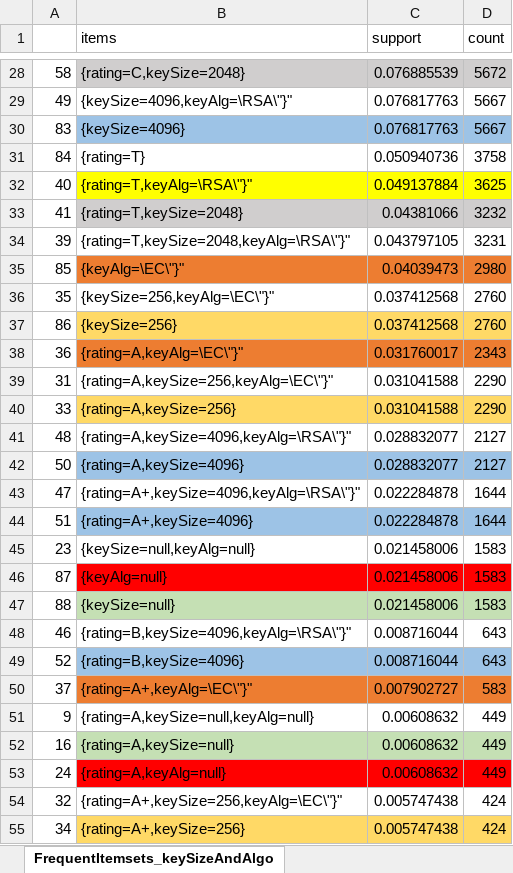
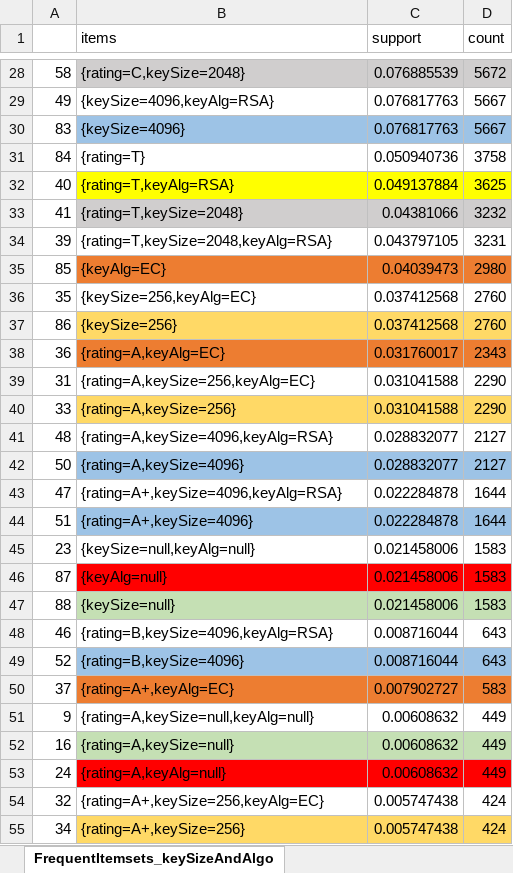
Before and after one commit to asifaltaf13/AnalyzeServerConfigurationBehaviour, an Excel workbook: analysis/queryResults/FrequentItemsets_keySizeAndAlgo20022018.xlsx, sheet FrequentItemsets_keySizeAndAlgo, drawn as a sheet; only a part is shown, gaps mark what is left out; values as stored, in another font and other column widths than the file's, no borders; charts and pictures not drawn; the diff covers the shown part only; the diff names each change by its address in the sheet, - before the commit and + after, or states it on an @@ line.

Commit message:
Bar charts based on Frequent Itemsets
Bar charts based on Frequent Itemsets have been added

```diff
--- a/analysis/queryResults/FrequentItemsets_keySizeAndAlgo20022018.xlsx (sheet FrequentItemsets_keySizeAndAlgo)
+++ b/analysis/queryResults/FrequentItemsets_keySizeAndAlgo20022018.xlsx (sheet FrequentItemsets_keySizeAndAlgo)
-B29 (items): {keySize=4096,keyAlg=\RSA\"}"
+B29 (items): {keySize=4096,keyAlg=RSA}
-B32 (items): {rating=T,keyAlg=\RSA\"}"
+B32 (items): {rating=T,keyAlg=RSA}
-B34 (items): {rating=T,keySize=2048,keyAlg=\RSA\"}"
+B34 (items): {rating=T,keySize=2048,keyAlg=RSA}
-B35 (items): {keyAlg=\EC\"}"
+B35 (items): {keyAlg=EC}
-B36 (items): {keySize=256,keyAlg=\EC\"}"
+B36 (items): {keySize=256,keyAlg=EC}
-B38 (items): {rating=A,keyAlg=\EC\"}"
+B38 (items): {rating=A,keyAlg=EC}
-B39 (items): {rating=A,keySize=256,keyAlg=\EC\"}"
+B39 (items): {rating=A,keySize=256,keyAlg=EC}
-B41 (items): {rating=A,keySize=4096,keyAlg=\RSA\"}"
+B41 (items): {rating=A,keySize=4096,keyAlg=RSA}
-B43 (items): {rating=A+,keySize=4096,keyAlg=\RSA\"}"
+B43 (items): {rating=A+,keySize=4096,keyAlg=RSA}
-B48 (items): {rating=B,keySize=4096,keyAlg=\RSA\"}"
+B48 (items): {rating=B,keySize=4096,keyAlg=RSA}
-B50 (items): {rating=A+,keyAlg=\EC\"}"
+B50 (items): {rating=A+,keyAlg=EC}
-B54 (items): {rating=A+,keySize=256,keyAlg=\EC\"}"
+B54 (items): {rating=A+,keySize=256,keyAlg=EC}
```
Also changed, not shown: 23 edited cells elsewhere in this sheet, charts or pictures, analysis/queryResults/FrequentItemsets_forwardSecrecy20022018.xlsx, analysis/queryResults/FrequentItemsets_hpkpPolicyStatus20022018.xlsx, 9 other files.
